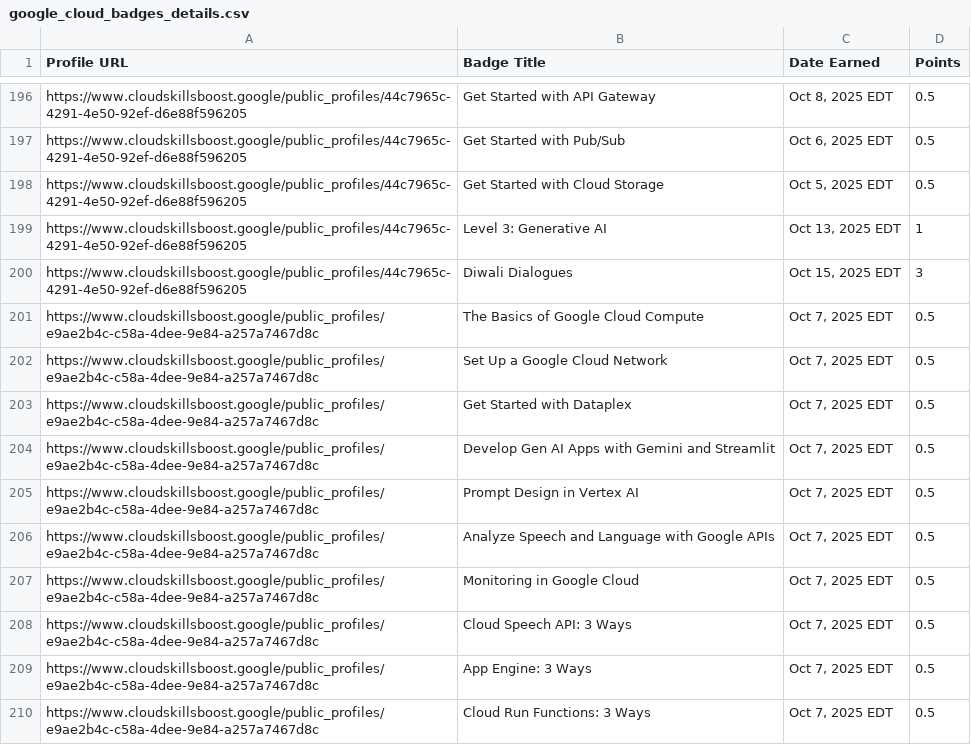
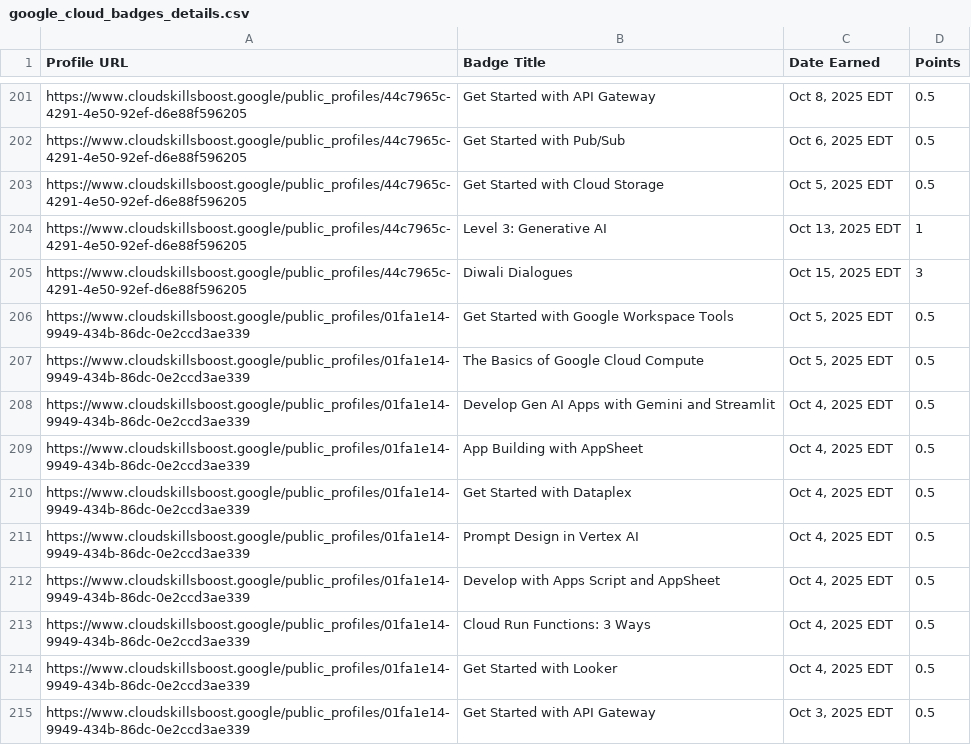
Before and after one commit to mohitsharmas97/leaderboard_gdg, a CSV file: google_cloud_badges_details.csv, drawn as a sheet; only a part is shown, gaps mark what is left out; the shorter side is filled out with more unchanged rows; the diff covers the shown part only.

```diff
--- a/google_cloud_badges_details.csv
+++ b/google_cloud_badges_details.csv
@@ -200 +205,11 @@ https://www.cloudskillsboost.google/public_profiles/44c7965c-4291-4e50-92ef-d6e8
 https://www.cloudskillsboost.google/public_profiles/44c7965c-4291-4e50-92ef-d6e88f596205,Diwali Dialogues,"Oct 15, 2025 EDT",3
+https://www.cloudskillsboost.google/public_profiles/01fa1e14-9949-434b-86dc-0e2ccd3ae339,Get Started with Google Workspace Tools,"Oct  5, 2025 EDT",0.5
+https://www.cloudskillsboost.google/public_profiles/01fa1e14-9949-434b-86dc-0e2ccd3ae339,The Basics of Google Cloud Compute,"Oct  5, 2025 EDT",0.5
+https://www.cloudskillsboost.google/public_profiles/01fa1e14-9949-434b-86dc-0e2ccd3ae339,Develop Gen AI Apps with Gemini and Streamlit,"Oct  4, 2025 EDT",0.5
+https://www.cloudskillsboost.google/public_profiles/01fa1e14-9949-434b-86dc-0e2ccd3ae339,App Building with AppSheet,"Oct  4, 2025 EDT",0.5
+https://www.cloudskillsboost.google/public_profiles/01fa1e14-9949-434b-86dc-0e2ccd3ae339,Get Started with Dataplex,"Oct  4, 2025 EDT",0.5
+https://www.cloudskillsboost.google/public_profiles/01fa1e14-9949-434b-86dc-0e2ccd3ae339,Prompt Design in Vertex AI,"Oct  4, 2025 EDT",0.5
+https://www.cloudskillsboost.google/public_profiles/01fa1e14-9949-434b-86dc-0e2ccd3ae339,Develop with Apps Script and AppSheet,"Oct  4, 2025 EDT",0.5
+https://www.cloudskillsboost.google/public_profiles/01fa1e14-9949-434b-86dc-0e2ccd3ae339,Cloud Run Functions: 3 Ways,"Oct  4, 2025 EDT",0.5
+https://www.cloudskillsboost.google/public_profiles/01fa1e14-9949-434b-86dc-0e2ccd3ae339,Get Started with Looker,"Oct  4, 2025 EDT",0.5
+https://www.cloudskillsboost.google/public_profiles/01fa1e14-9949-434b-86dc-0e2ccd3ae339,Get Started with API Gateway,"Oct  3, 2025 EDT",0.5
```
Also changed, not shown: 23 added rows elsewhere in this file, progress_data.csv.
